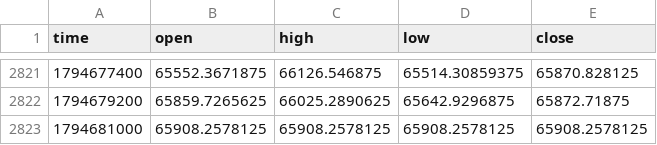
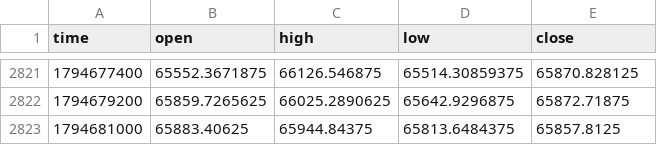
Before and after one commit to drdiegomatheus/monitor-mercado, a CSV file: categorias/cripto/dados/BTC_30m.csv, drawn as a sheet; only a part is shown, gaps mark what is left out.

Commit message:
dados 2026-11-14_1836

```diff
--- a/categorias/cripto/dados/BTC_30m.csv
+++ b/categorias/cripto/dados/BTC_30m.csv
@@ -2822,2 +2822,2 @@ time,open,high,low,close
 1794679200,65859.7265625,66025.2890625,65642.9296875,65872.71875
-1794681000,65908.2578125,65908.2578125,65908.2578125,65908.2578125
+1794681000,65883.40625,65944.84375,65813.6484375,65857.8125
```
Also changed, not shown: categorias/cripto/dados/AAVE_1D.csv, categorias/cripto/dados/BENCH_BTC_1D.csv, 14 other files.
